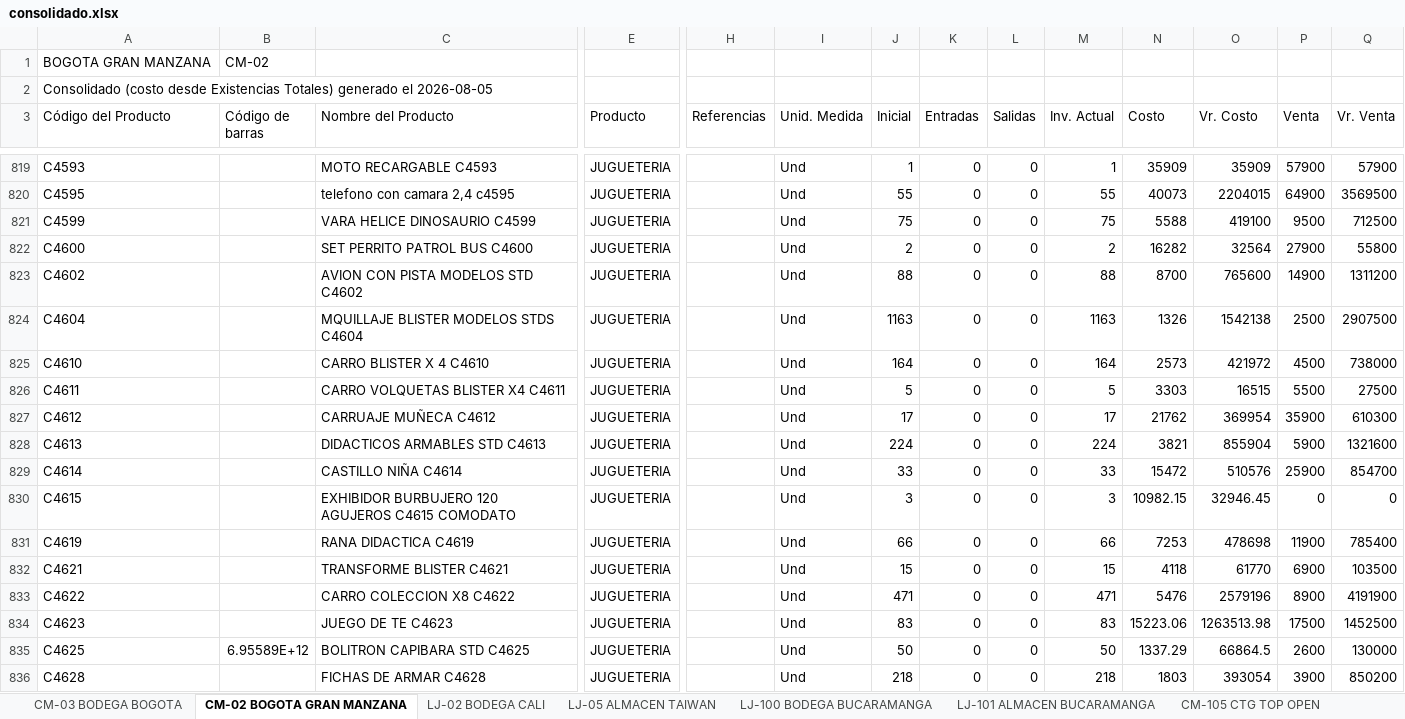
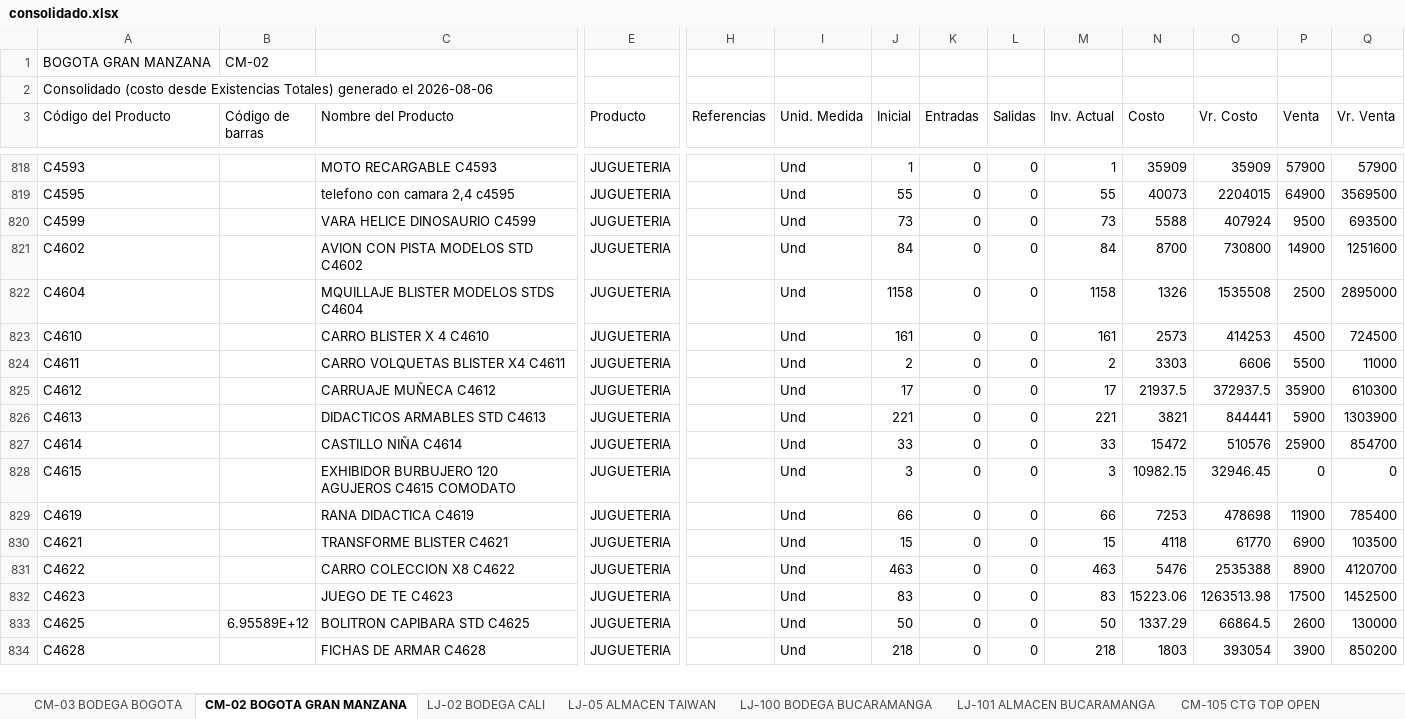
Before and after one commit to jeicardu03/vsummer-dashboard-toys, an Excel workbook: consolidado.xlsx, sheet CM-02 BOGOTA GRAN MANZANA, drawn as a sheet; only a part is shown, gaps mark what is left out; values as stored, in another font and other column widths than the file's, no borders; removed rows and columns are numbered as before the commit, all else as after; rows hold the shown columns only; the diff covers the shown part only; the diff names each change by its address in the sheet, - before the commit and + after, or states it on an @@ line.

Commit message:
Actualizacion diaria del dashboard de inventarios

```diff
--- a/consolidado.xlsx (sheet CM-02 BOGOTA GRAN MANZANA)
+++ b/consolidado.xlsx (sheet CM-02 BOGOTA GRAN MANZANA)
-A2 (Código del Producto): …generado el 2026-08-05
+A2 (Código del Producto): …generado el 2026-08-06
-J820 (Inicial): 75
+J820 (Inicial): 73
-M820 (Inv. Actual): 75
+M820 (Inv. Actual): 73
-O820 (Vr. Costo): 419100
+O820 (Vr. Costo): 407924
-Q820 (Vr. Venta): 712500
+Q820 (Vr. Venta): 693500
-row 822: C4600 |  | SET PERRITO PATROL BUS C4600 | JUGUETERIA |  | Und | 2 | 0 | 0 | 2 | 16282 | 32564 | 27900 | 55800
-J821 (Inicial): 88
+J821 (Inicial): 84
-M821 (Inv. Actual): 88
+M821 (Inv. Actual): 84
-O821 (Vr. Costo): 765600
+O821 (Vr. Costo): 730800
-Q821 (Vr. Venta): 1311200
+Q821 (Vr. Venta): 1251600
-J822 (Inicial): 1163
+J822 (Inicial): 1158
-M822 (Inv. Actual): 1163
+M822 (Inv. Actual): 1158
-O822 (Vr. Costo): 1542138
+O822 (Vr. Costo): 1535508
-Q822 (Vr. Venta): 2907500
+Q822 (Vr. Venta): 2895000
-J823 (Inicial): 164
+J823 (Inicial): 161
-M823 (Inv. Actual): 164
+M823 (Inv. Actual): 161
-O823 (Vr. Costo): 421972
+O823 (Vr. Costo): 414253
-Q823 (Vr. Venta): 738000
+Q823 (Vr. Venta): 724500
-J824 (Inicial): 5
+J824 (Inicial): 2
-M824 (Inv. Actual): 5
+M824 (Inv. Actual): 2
-O824 (Vr. Costo): 16515
+O824 (Vr. Costo): 6606
-Q824 (Vr. Venta): 27500
+Q824 (Vr. Venta): 11000
-N825 (Costo): 21762
+N825 (Costo): 21937.5
-O825 (Vr. Costo): 369954
+O825 (Vr. Costo): 372937.5
-J826 (Inicial): 224
+J826 (Inicial): 221
-M826 (Inv. Actual): 224
+M826 (Inv. Actual): 221
-O826 (Vr. Costo): 855904
+O826 (Vr. Costo): 844441
-Q826 (Vr. Venta): 1321600
+Q826 (Vr. Venta): 1303900
-J831 (Inicial): 471
+J831 (Inicial): 463
-M831 (Inv. Actual): 471
+M831 (Inv. Actual): 463
-O831 (Vr. Costo): 2579196
+O831 (Vr. Costo): 2535388
-Q831 (Vr. Venta): 4191900
+Q831 (Vr. Venta): 4120700
```
Also changed, not shown: 2 removed rows and 910 edited cells elsewhere in this sheet, sheet LJ-101 ALMACEN BUCARAMANGA, sheet 02 LOCAL 32, sheet LJ-05 ALMACEN TAIWAN, sheet CM-105 CTG TOP OPEN, sheet LJ-100 BODEGA BUCARAMANGA, sheet 001 BODEGA_CENTRO, 4 more sheets, bodegas/02.xlsx, bodegas/CM-03.xlsx, 12 other files.
